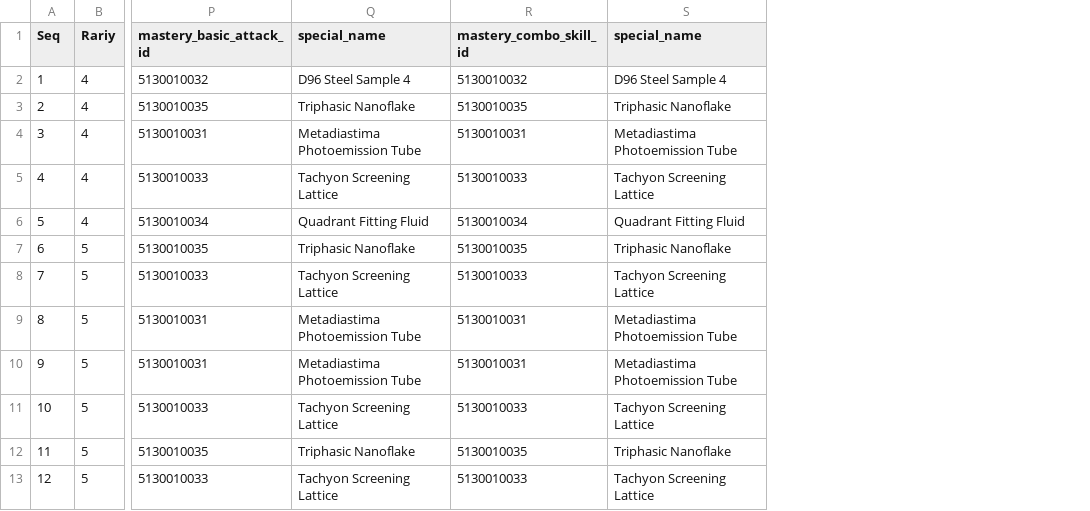
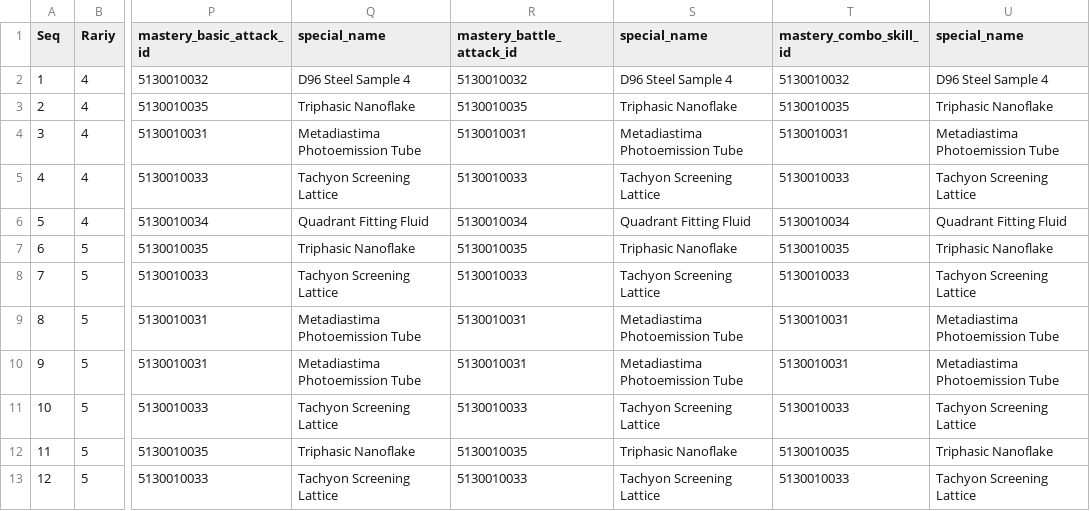
Before and after one commit to saminlion/wutheringwave-planner, a CSV file: src/games/endfield/Endfield - Characters.csv, drawn as a sheet; only a part is shown, gaps mark what is left out; the diff names each change by its address in the sheet, - before the commit and + after, or states it on an @@ line.

```diff
--- a/src/games/endfield/Endfield - Characters.csv
+++ b/src/games/endfield/Endfield - Characters.csv
+column R (mastery_battle_attack_id), rows 2-13: 5130010032 | 5130010035 | 5130010031 | 5130010033 | 5130010034 | 5130010035 | 5130010033 | 5130010031 | 5130010031 | 5130010033 | 5130010035 | 5130010033
+column S (special_name), rows 2-13: D96 Steel Sample 4 | Triphasic Nanoflake | Metadiastima Photoemission Tube | Tachyon Screening Lattice | Quadrant Fitting Fluid | Triphasic Nanoflake | Tachyon Screening Lattice | Metadiastima Photoemission Tube | Metadiastima Photoemission Tube | Tachyon Screening Lattice | Triphasic Nanoflake | Tachyon Screening Lattice
```
Also changed, not shown: 1 other file.
